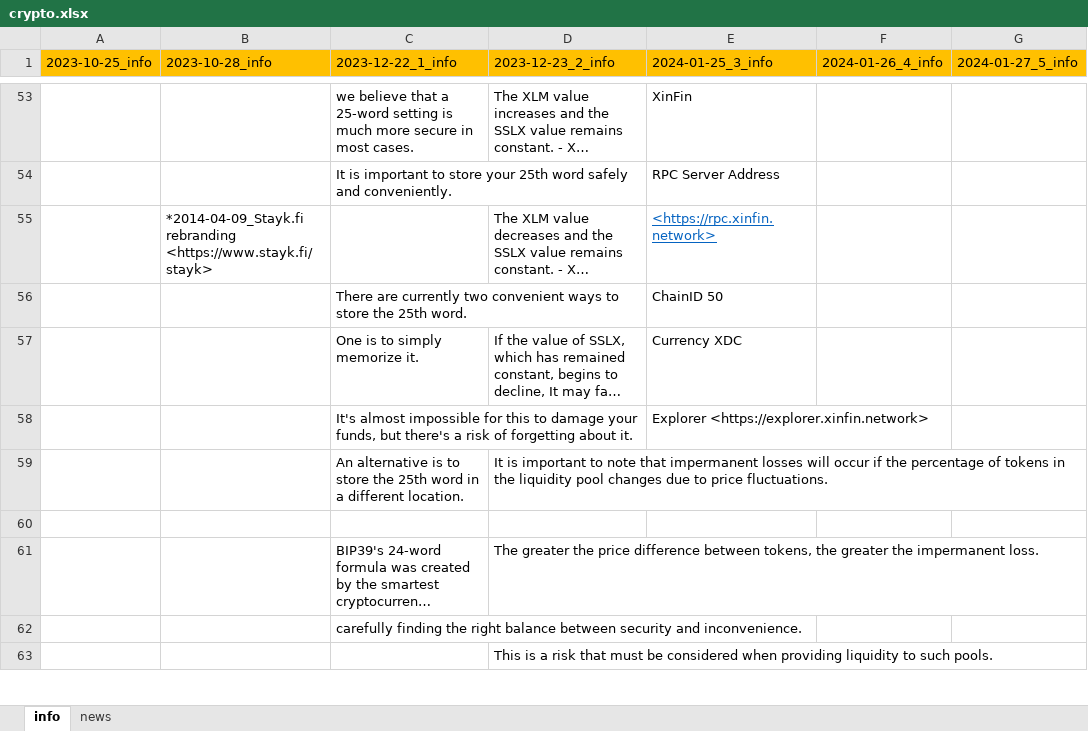
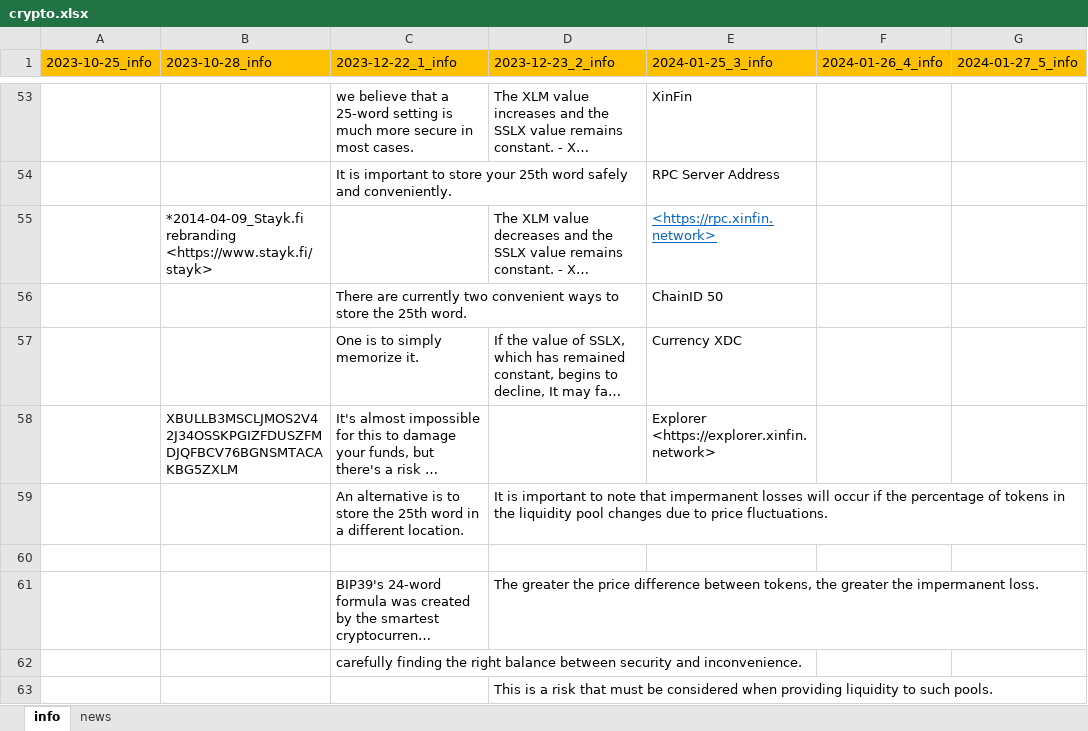
Before and after one commit to jundool/jundool.github.io, an Excel workbook: crypto/crypto.xlsx, sheet info, drawn as a sheet; only a part is shown, gaps mark what is left out; long unchanged cells end in …; values as stored, in another font and other column widths than the file's, no borders; the diff names each change by its address in the sheet, - before the commit and + after, or states it on an @@ line.

Commit message:
Add files via upload

```diff
--- a/crypto/crypto.xlsx (sheet info)
+++ b/crypto/crypto.xlsx (sheet info)
-B58 (2023-10-28_info): (empty)
+B58 (2023-10-28_info): XBULLB3MSCLJMOS2V42J34OSSKPGIZFDUSZFMDJQFBCV76BGNSMTACAKBG5ZXLM
```
